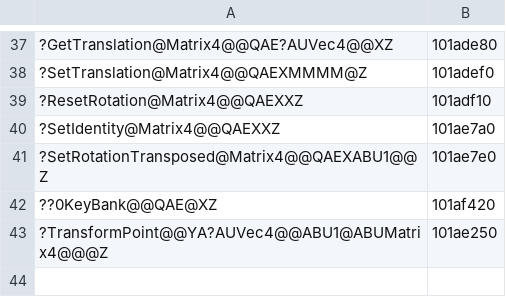
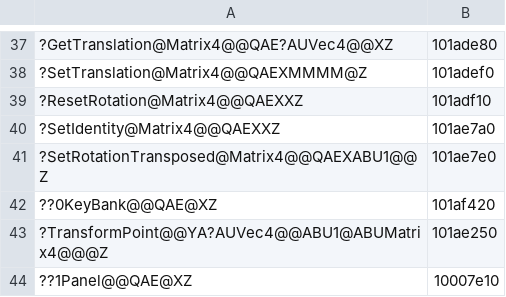
Before and after one commit to ObeseCatLord/Gurumin-Decompilation, a TSV file: decomp/obj_symbols.tsv, drawn as a sheet; only a part is shown, gaps mark what is left out.

```diff
--- a/decomp/obj_symbols.tsv
+++ b/decomp/obj_symbols.tsv
@@ -43 +43,2 @@
 ?TransformPoint@@YA?AUVec4@@ABU1@ABUMatrix4@@@Z	101ae250
+??1Panel@@QAE@XZ	10007e10
```
Also changed, not shown: decomp/open.tsv, 5 other files.
